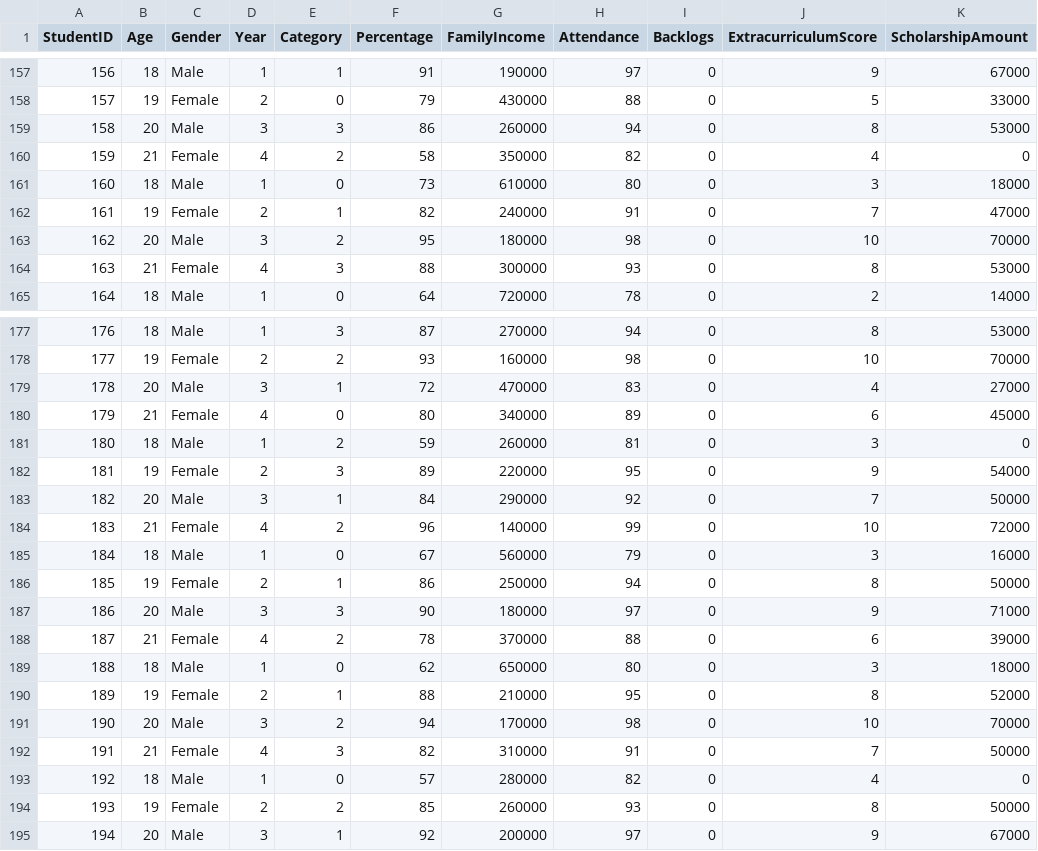
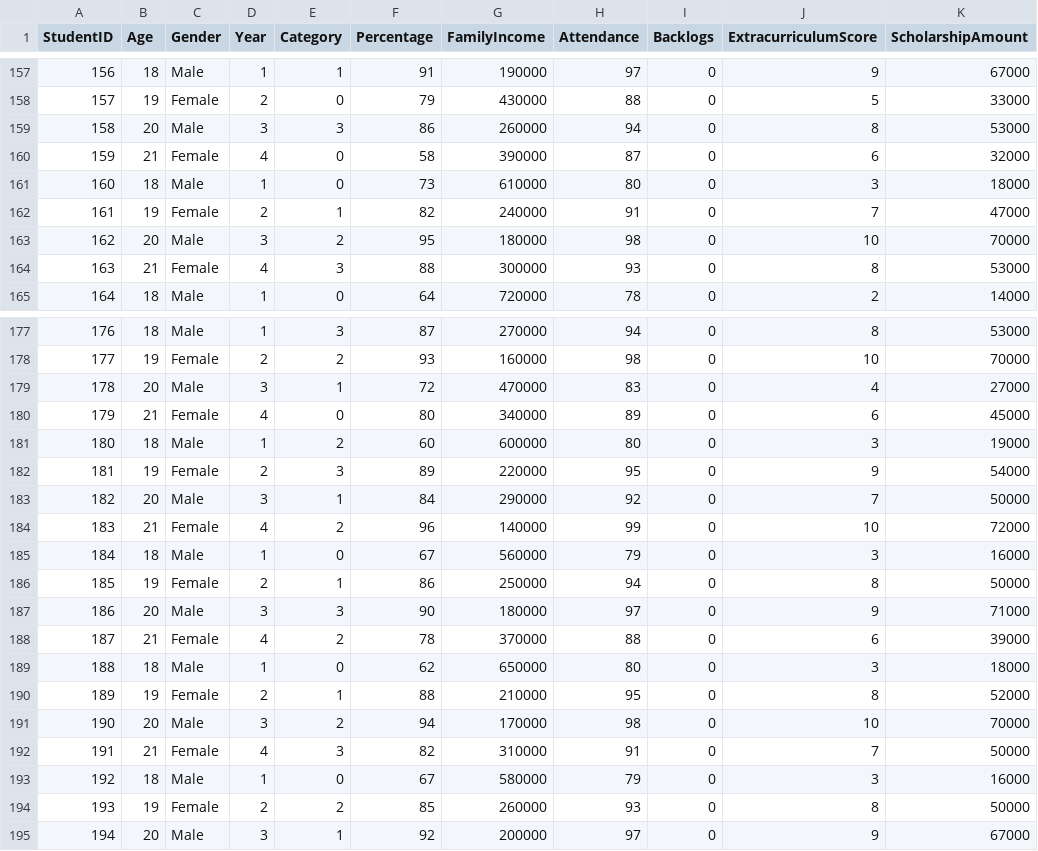
Before and after one commit to saniachhapola/StudentScholarshipPrediction, a CSV file: data/student_scholarship.csv, drawn as a sheet; only a part is shown, gaps mark what is left out; the diff covers the shown part only.

```diff
--- a/data/student_scholarship.csv
+++ b/data/student_scholarship.csv
@@ -159,3 +159,3 @@ StudentID,Age,Gender,Year,Category,Percentage,FamilyIncome,Attendance,Backlogs,E
 158,20,Male,3,3,86,260000,94,0,8,53000
-159,21,Female,4,2,58,350000,82,0,4,0
+159,21,Female,4,0,58,390000,87,0,6,32000
 160,18,Male,1,0,73,610000,80,0,3,18000
@@ -180,3 +180,3 @@ StudentID,Age,Gender,Year,Category,Percentage,FamilyIncome,Attendance,Backlogs,E
 179,21,Female,4,0,80,340000,89,0,6,45000
-180,18,Male,1,2,59,260000,81,0,3,0
+180,18,Male,1,2,60,600000,80,0,3,19000
 181,19,Female,2,3,89,220000,95,0,9,54000
@@ -192,3 +192,3 @@ StudentID,Age,Gender,Year,Category,Percentage,FamilyIncome,Attendance,Backlogs,E
 191,21,Female,4,3,82,310000,91,0,7,50000
-192,18,Male,1,0,57,280000,82,0,4,0
+192,18,Male,1,0,67,580000,79,0,3,16000
 193,19,Female,2,2,85,260000,93,0,8,50000
```
Also changed, not shown: 54 edited cells elsewhere in this file, 2 other files.
